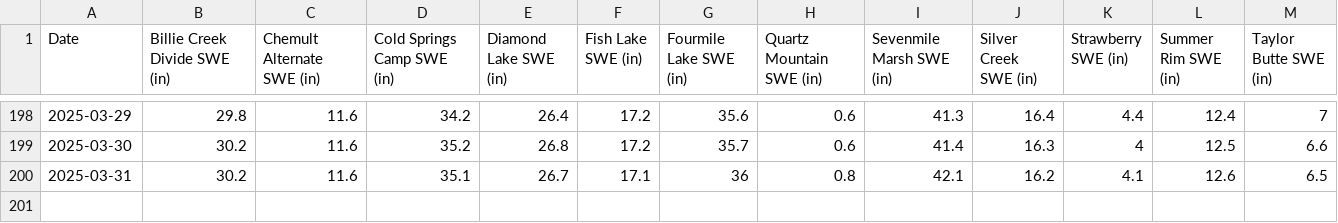
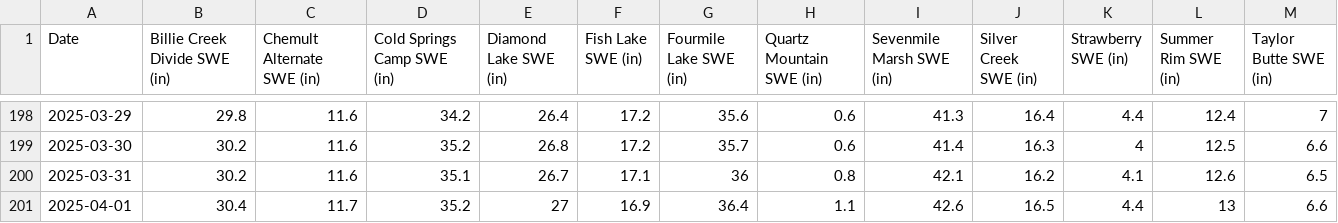
Before and after one commit to FlowWest/riverware-nwi, a CSV file: data/swe_data/swe_download.csv, drawn as a sheet; only a part is shown, gaps mark what is left out.

```diff
--- a/data/swe_data/swe_download.csv
+++ b/data/swe_data/swe_download.csv
@@ -200 +200,2 @@ Date,Billie Creek Divide SWE (in),Chemult Alternate SWE (in),Cold Springs Camp S
 2025-03-31,30.2,11.6,35.1,26.7,17.1,36,0.8,42.1,16.2,4.1,12.6,6.5
+2025-04-01,30.4,11.7,35.2,27,16.9,36.4,1.1,42.6,16.5,4.4,13,6.6
```
Also changed, not shown: data/swe_data/swe_summary.csv, data/ukr_net_inflow/net_inflow_export.csv, 11 other files.
